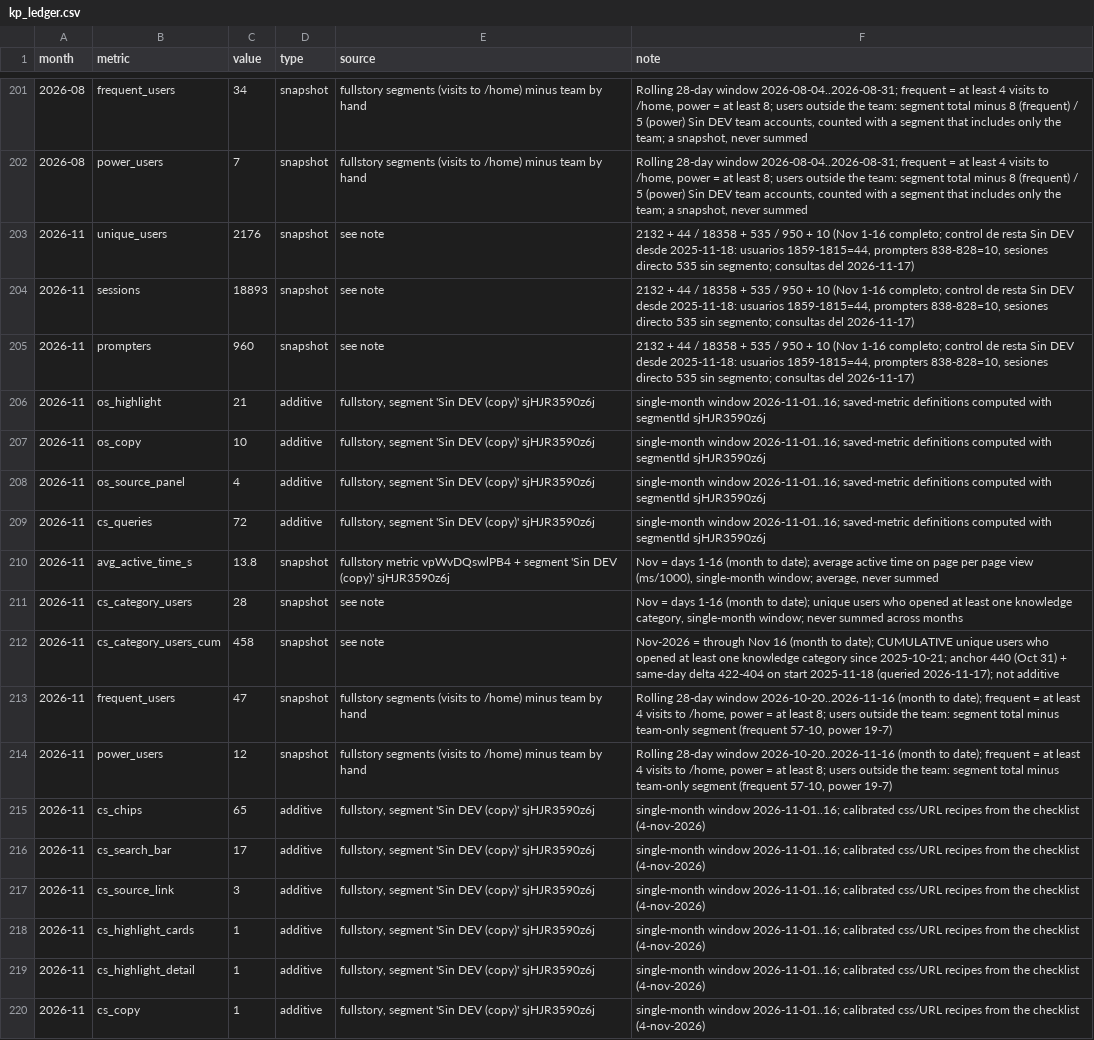
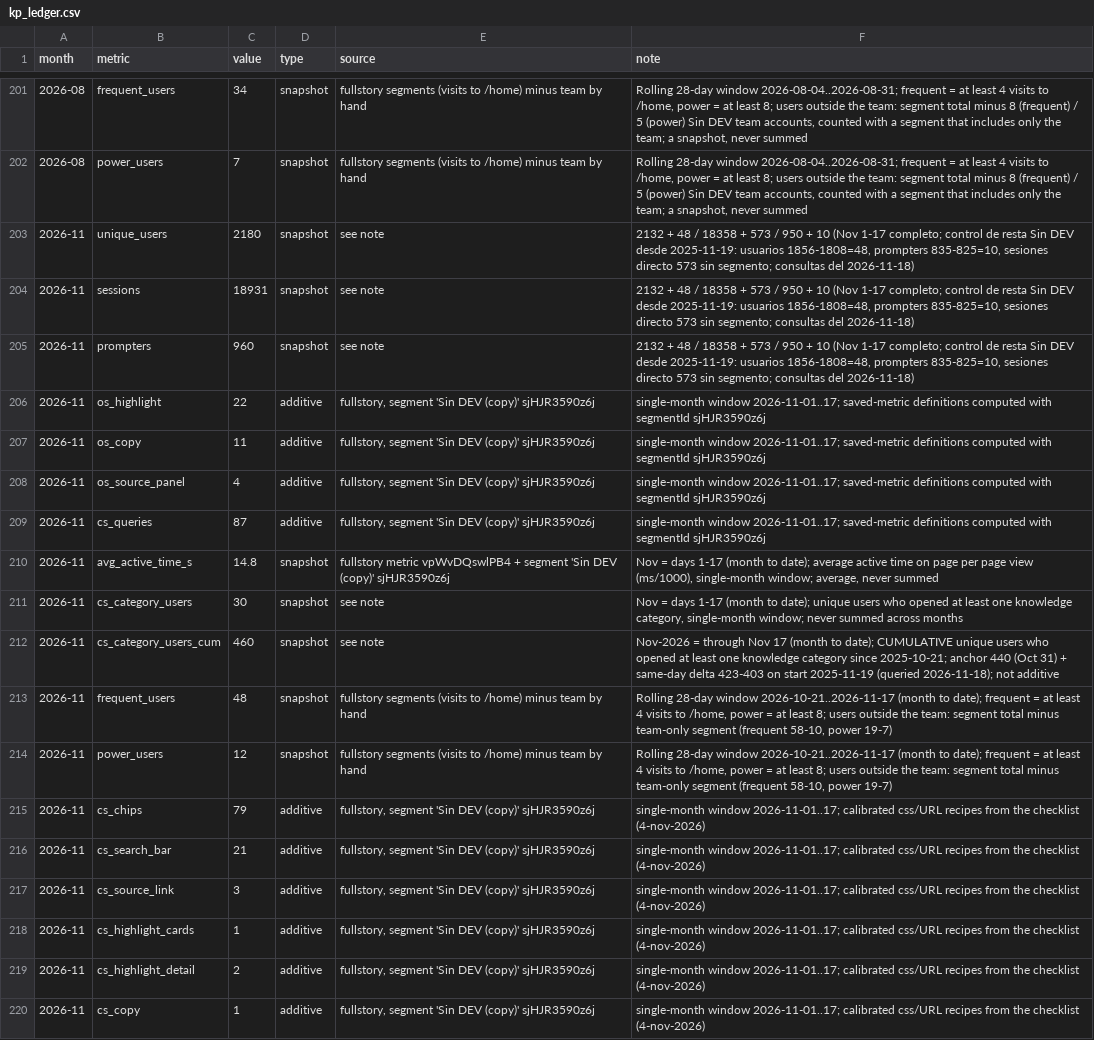
Before and after one commit to jimenasalinasg/KPsmoketest, a CSV file: data/kp_ledger.csv, drawn as a sheet; only a part is shown, gaps mark what is left out; the diff names each change by its address in the sheet, - before the commit and + after, or states it on an @@ line.

```diff
--- a/data/kp_ledger.csv
+++ b/data/kp_ledger.csv
-C203 (value): 2176
+C203 (value): 2180
-F203:F205 (note): 2132 + 44 / 18358 + 535 / 950 + 10 (Nov 1-16 completo; control de resta Sin DEV desde 2025-11-18: usuarios 1859-1815=44, prompters 838-828=10, sesiones directo 535 sin segmento; consultas del 2026-11-17)
+F203:F205 (note): 2132 + 48 / 18358 + 573 / 950 + 10 (Nov 1-17 completo; control de resta Sin DEV desde 2025-11-19: usuarios 1856-1808=48, prompters 835-825=10, sesiones directo 573 sin segmento; consultas del 2026-11-18)
-C204 (value): 18893
+C204 (value): 18931
-C206 (value): 21
+C206 (value): 22
-F206:F209 (note): single-month window 2026-11-01..16; saved-metric definitions…
+F206:F209 (note): single-month window 2026-11-01..17; saved-metric definitions…
-C207 (value): 10
+C207 (value): 11
-C209 (value): 72
+C209 (value): 87
-C210 (value): 13.8
+C210 (value): 14.8
-F210 (note): …= days 1-16 (month to…
+F210 (note): …= days 1-17 (month to…
-C211 (value): 28
+C211 (value): 30
-F211 (note): …= days 1-16 (month to…
+F211 (note): …= days 1-17 (month to…
-C212 (value): 458
+C212 (value): 460
-F212 (note): …through Nov 16 (month to date); CUMULATIVE unique users who opened at least one knowledge category since 2025-10-21; anchor 440 (Oct 31) + same-day delta 422-404 on start 2025-11-18 (queried 2026-11-17); not additive
+F212 (note): …through Nov 17 (month to date); CUMULATIVE unique users who opened at least one knowledge category since 2025-10-21; anchor 440 (Oct 31) + same-day delta 423-403 on start 2025-11-19 (queried 2026-11-18); not additive
-C213 (value): 47
+C213 (value): 48
-F213:F214 (note): …28-day window 2026-10-20..2026-11-16 (month to date); frequent = at least 4 visits to /home, power = at least 8; users outside the team: segment total minus team-only segment (frequent 57-10, power 19-7)
+F213:F214 (note): …28-day window 2026-10-21..2026-11-17 (month to date); frequent = at least 4 visits to /home, power = at least 8; users outside the team: segment total minus team-only segment (frequent 58-10, power 19-7)
-C215 (value): 65
+C215 (value): 79
-F215:F220 (note): single-month window 2026-11-01..16; calibrated css/URL…
+F215:F220 (note): single-month window 2026-11-01..17; calibrated css/URL…
-C216 (value): 17
+C216 (value): 21
-C219 (value): 1
+C219 (value): 2
```
Also changed, not shown: 2 other files.
